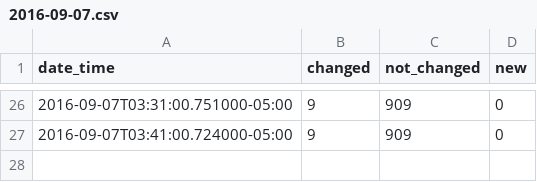
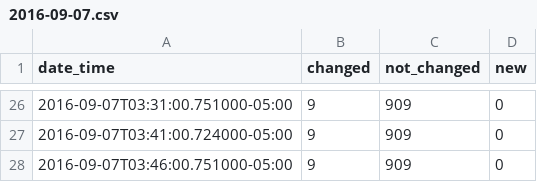
Before and after one commit to cityofaustin/atd-data-publishing, a CSV file: logs/signals-on-flash/2016-09-07.csv, drawn as a sheet; only a part is shown, gaps mark what is left out.

Commit message:
Automated commit 2016-09-07

```diff
--- a/logs/signals-on-flash/2016-09-07.csv
+++ b/logs/signals-on-flash/2016-09-07.csv
@@ -27 +27,2 @@ date_time,changed,not_changed,new
 2016-09-07T03:41:00.724000-05:00,9,909,0
+2016-09-07T03:46:00.751000-05:00,9,909,0
```
